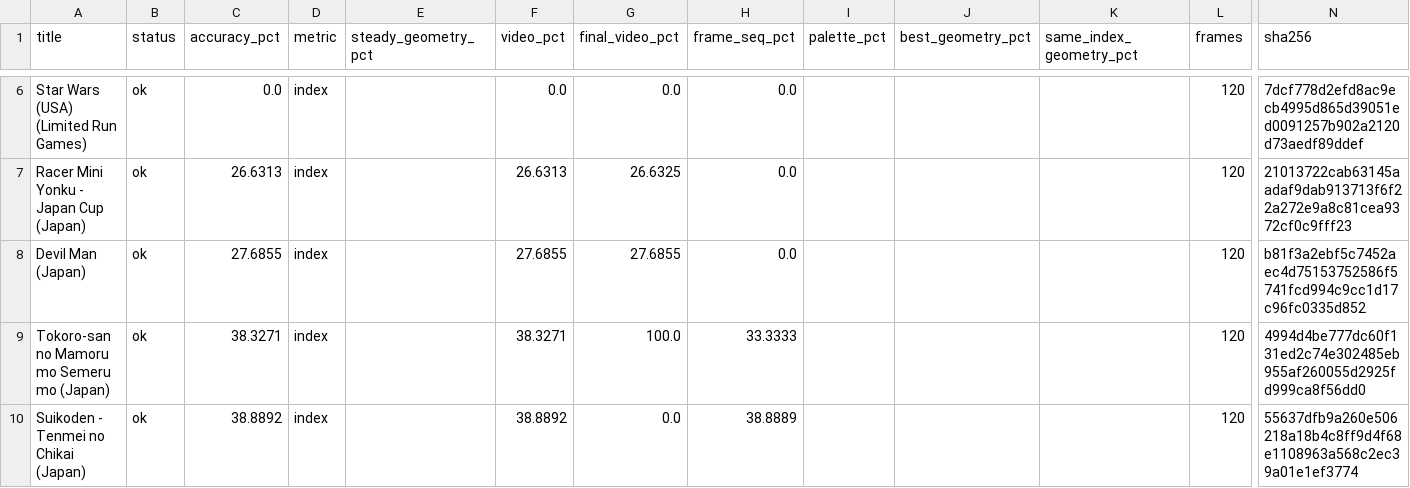
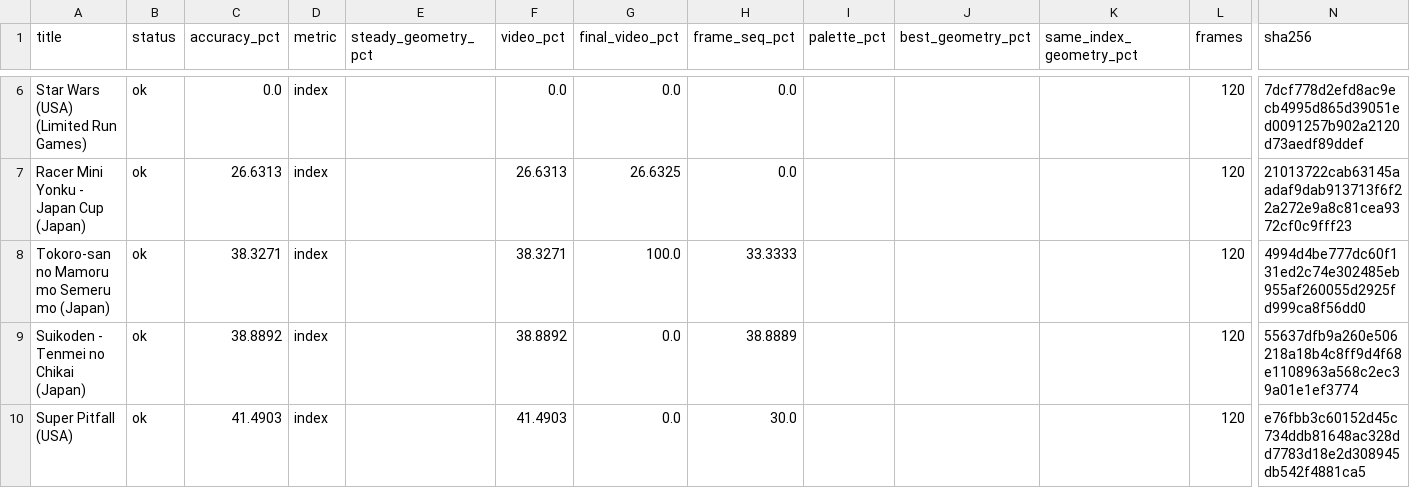
Before and after one commit to lordra9-svg/unko, a CSV file: docs/nes-accuracy-not-100.csv, drawn as a sheet; only a part is shown, gaps mark what is left out; the shorter side is filled out with more unchanged rows; rows hold the shown columns only; the diff names each change by its address in the sheet, - before the commit and + after, or states it on an @@ line.

Commit message:
data(nes): regenerate shortfall list after the mapper-154 fix

```diff
--- a/docs/nes-accuracy-not-100.csv
+++ b/docs/nes-accuracy-not-100.csv
-row 8: Devil Man (Japan) | ok | 27.6855 | index |  | 27.6855 | 27.6855 | 0.0 |  |  |  | 120 | b81f3a2ebf5c7452aec4d75153752586f5741fcd994c9cc1d17c96fc0335d852
```
Also changed, not shown: 1 other file.
